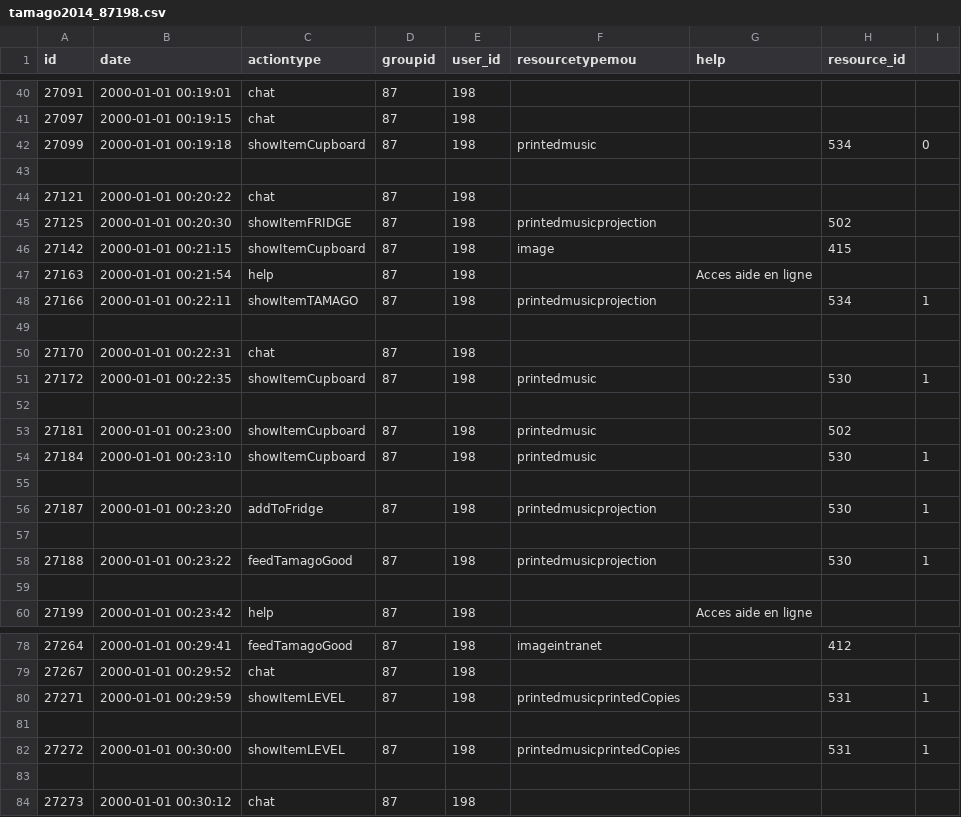
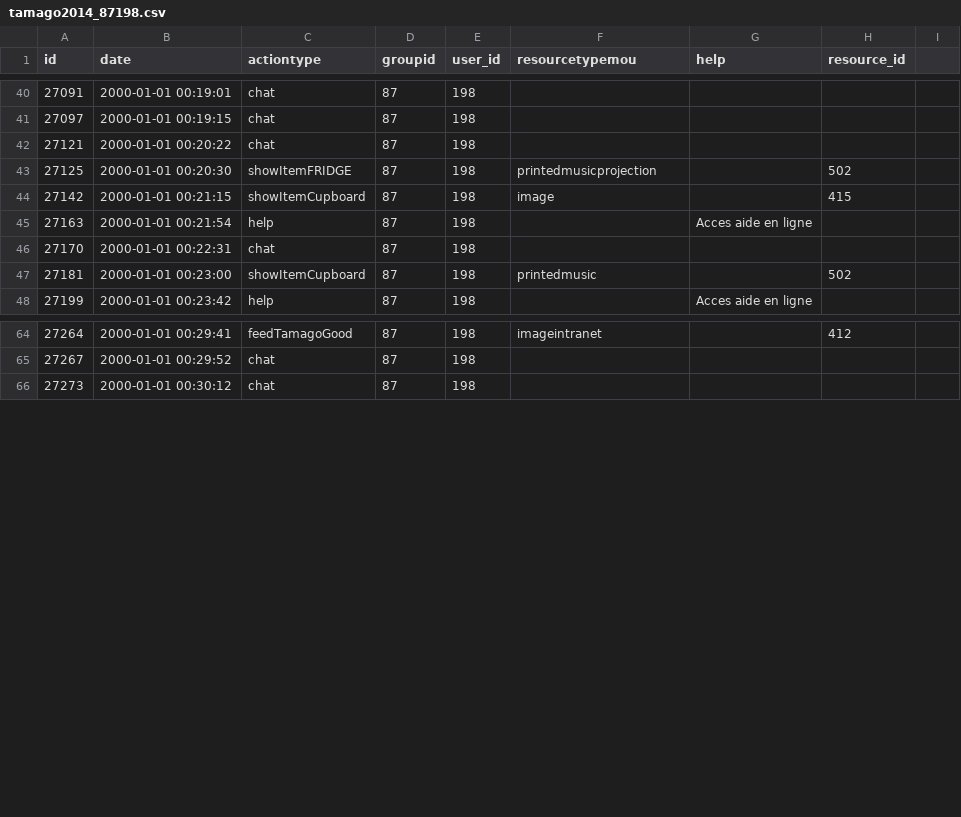
Before and after one commit to AndreCI/Soda4LA, a CSV file: sliced/annoned/tamago2014_87198.csv, drawn as a sheet; only a part is shown, gaps mark what is left out; the diff covers the shown part only; the diff names each change by its address in the sheet, - before the commit and + after, or states it on an @@ line.

```diff
--- a/sliced/annoned/tamago2014_87198.csv
+++ b/sliced/annoned/tamago2014_87198.csv
-row 42: 27099 | 2000-01-01 00:19:18 | showItemCupboard | 87 | 198 | printedmusic |  | 534 | 0
-row 43: (empty)
-row 48: 27166 | 2000-01-01 00:22:11 | showItemTAMAGO | 87 | 198 | printedmusicprojection |  | 534 | 1
-row 49: (empty)
-row 51: 27172 | 2000-01-01 00:22:35 | showItemCupboard | 87 | 198 | printedmusic |  | 530 | 1
-row 52: (empty)
-row 54: 27184 | 2000-01-01 00:23:10 | showItemCupboard | 87 | 198 | printedmusic |  | 530 | 1
-row 55: (empty)
-row 56: 27187 | 2000-01-01 00:23:20 | addToFridge | 87 | 198 | printedmusicprojection |  | 530 | 1
-row 57: (empty)
-row 58: 27188 | 2000-01-01 00:23:22 | feedTamagoGood | 87 | 198 | printedmusicprojection |  | 530 | 1
-row 59: (empty)
-row 80: 27271 | 2000-01-01 00:29:59 | showItemLEVEL | 87 | 198 | printedmusicprintedCopies |  | 531 | 1
-row 81: (empty)
-row 82: 27272 | 2000-01-01 00:30:00 | showItemLEVEL | 87 | 198 | printedmusicprintedCopies |  | 531 | 1
-row 83: (empty)
```
Also changed, not shown: 2 removed rows elsewhere in this file, sliced/annoned/tamago2014_5269.csv, sliced/annoned/tamago2014_5294.csv, 45 other files.
